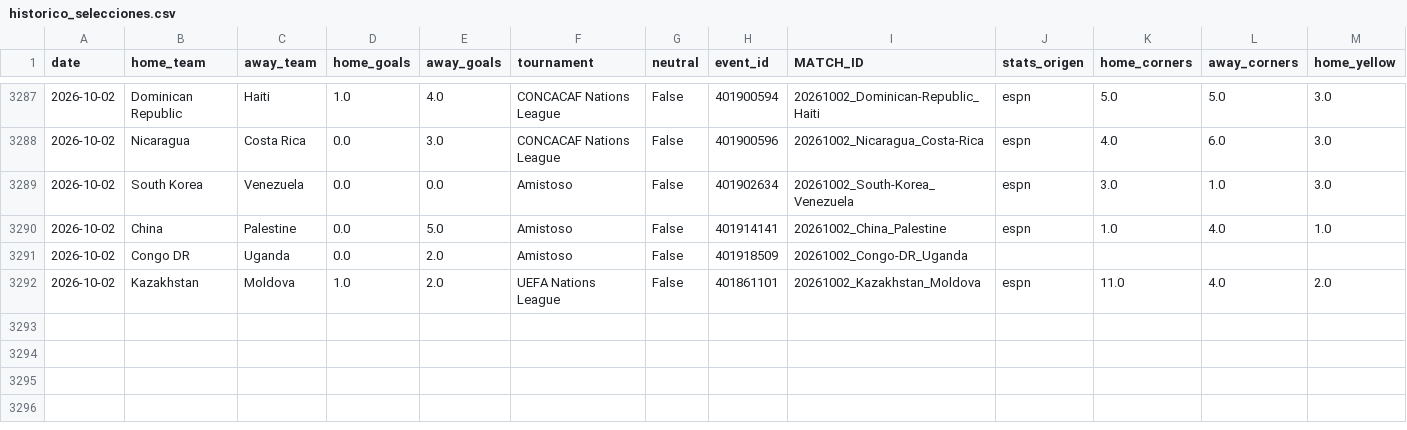
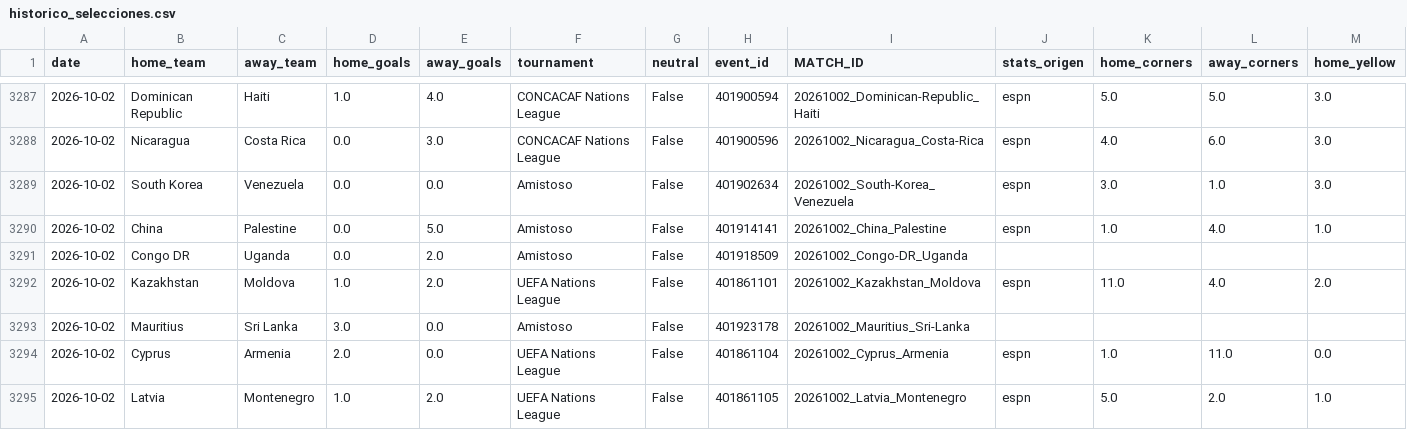
Before and after one commit to HectorMontiel/mundial-2026-predictor, a CSV file: historico_selecciones.csv, drawn as a sheet; only a part is shown, gaps mark what is left out; rows hold the shown columns only; the diff names each change by its address in the sheet, - before the commit and + after, or states it on an @@ line.

```diff
--- a/historico_selecciones.csv
+++ b/historico_selecciones.csv
+row 3293: 2026-10-02 | Mauritius | Sri Lanka | 3.0 | 0.0 | Amistoso | False | 401923178 | 20261002_Mauritius_Sri-Lanka
+row 3294: 2026-10-02 | Cyprus | Armenia | 2.0 | 0.0 | UEFA Nations League | False | 401861104 | 20261002_Cyprus_Armenia | espn | 1.0 | 11.0 | 0.0
+row 3295: 2026-10-02 | Latvia | Montenegro | 1.0 | 2.0 | UEFA Nations League | False | 401861105 | 20261002_Latvia_Montenegro | espn | 5.0 | 2.0 | 1.0
```
Also changed, not shown: historico_fem_alemania.csv, ponches_snapshots.csv, 15 other files.
